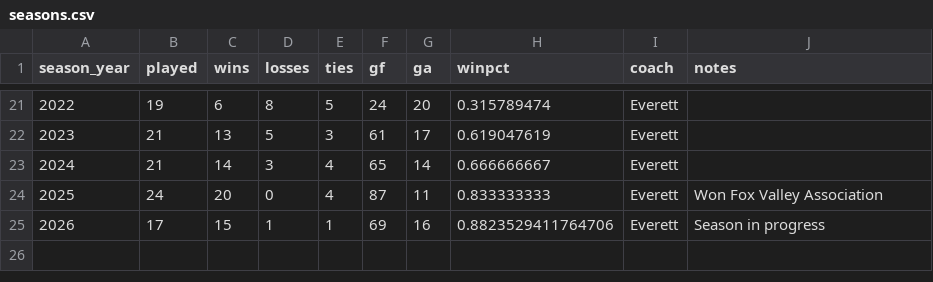
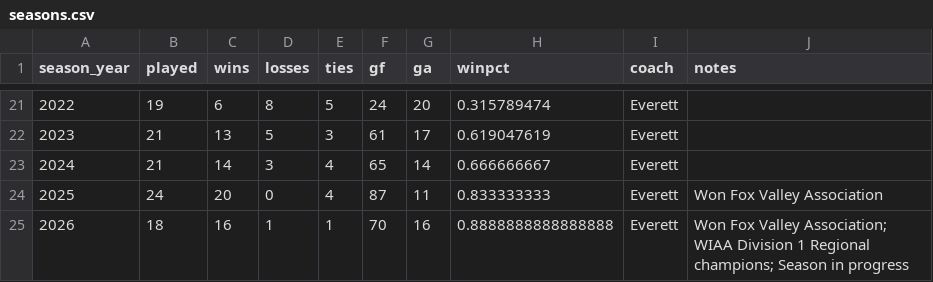
Before and after one commit to pithed2/hortonvilleSoccerHistory, a CSV file: public/data/seasons.csv, drawn as a sheet; only a part is shown, gaps mark what is left out.

```diff
--- a/public/data/seasons.csv
+++ b/public/data/seasons.csv
@@ -24,2 +24,2 @@ season_year,played,wins,losses,ties,gf,ga,winpct,coach,notes
 2025,24,20,0,4,87,11,0.833333333,Everett,Won Fox Valley Association
-2026,17,15,1,1,69,16,0.8823529411764706,Everett,Season in progress
+2026,18,16,1,1,70,16,0.8888888888888888,Everett,Won Fox Valley Association; WIAA Division 1 Regional champions; Season in progress
```
Also changed, not shown: public/data/boxscore-player-stats.csv, public/data/games.csv, 10 other files.
